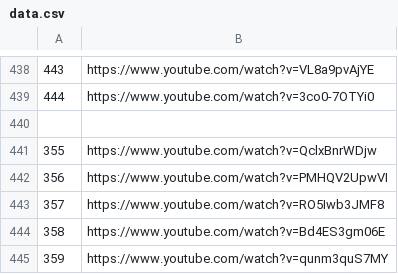
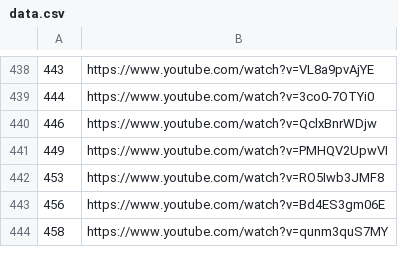
Before and after one commit to HBishnoi1947/web-crawler, a CSV file: data.csv, drawn as a sheet; only a part is shown, gaps mark what is left out; removed rows and columns are numbered as before the commit, all else as after; the diff names each change by its address in the sheet, - before the commit and + after, or states it on an @@ line.

Commit message:
Limited URL fetch in output

```diff
--- a/data.csv
+++ b/data.csv
-row 440: (empty)
@@ column A renumbered from row 440 down @@
```
